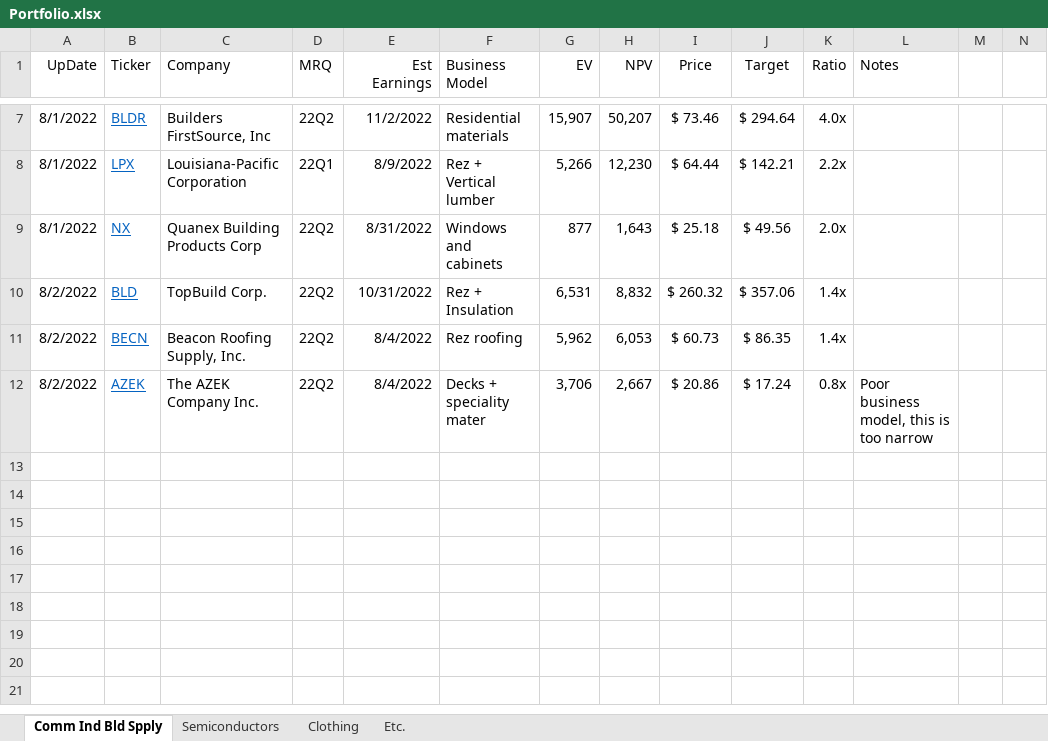
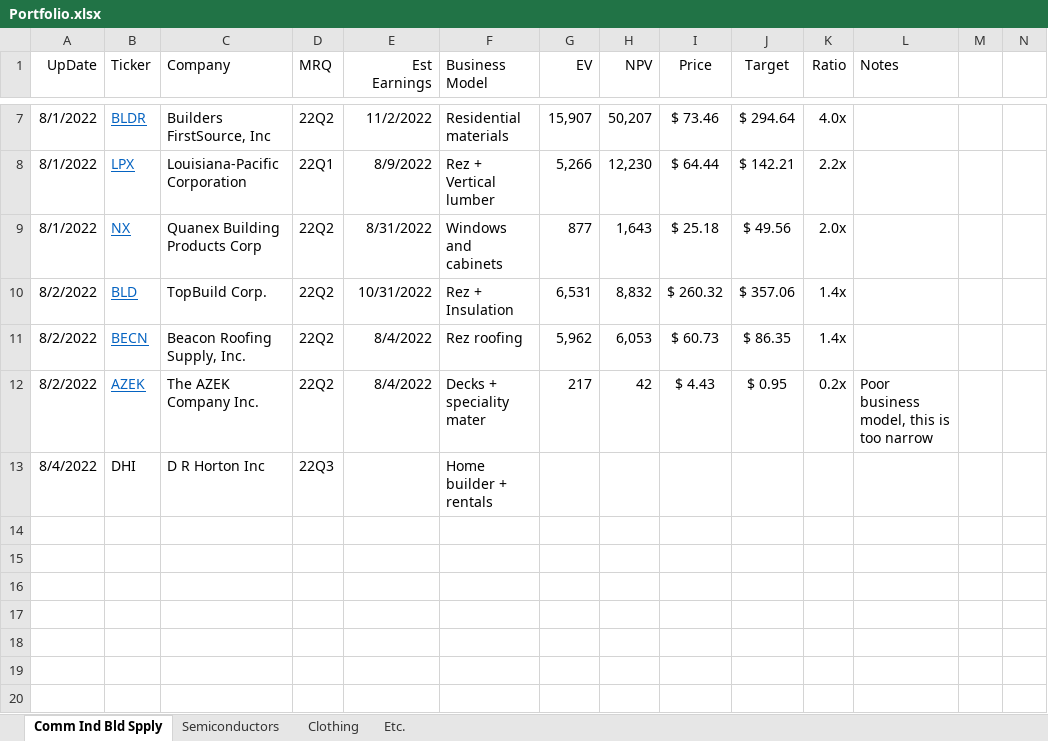
Before and after one commit to SimonisWrong/investingModels, an Excel workbook: Portfolio.xlsx, sheet Comm Ind Bld Spply, drawn as a sheet; only a part is shown, gaps mark what is left out; the shorter side is filled out with more unchanged rows; values as stored, in another font and other column widths than the file's, no borders; conditional formats not drawn; rows hold the shown columns only; the diff names each change by its address in the sheet, - before the commit and + after, or states it on an @@ line.

```diff
--- a/Portfolio.xlsx (sheet Comm Ind Bld Spply)
+++ b/Portfolio.xlsx (sheet Comm Ind Bld Spply)
-G12 (EV): 3,706
+G12 (EV): 217
-H12 (NPV): 2,667
+H12 (NPV): 42
-I12 (Price): $ 20.86
+I12 (Price): $ 4.43
-J12 (Target): $ 17.24
+J12 (Target): $ 0.95
-K12 (Ratio): 0.8x
+K12 (Ratio): 0.2x
-row 13: (empty)
+row 13: 8/4/2022 | DHI | D R Horton Inc | 22Q3 |  | Home builder + rentals
```
Also changed, not shown: sheet Etc., 1 other file.
